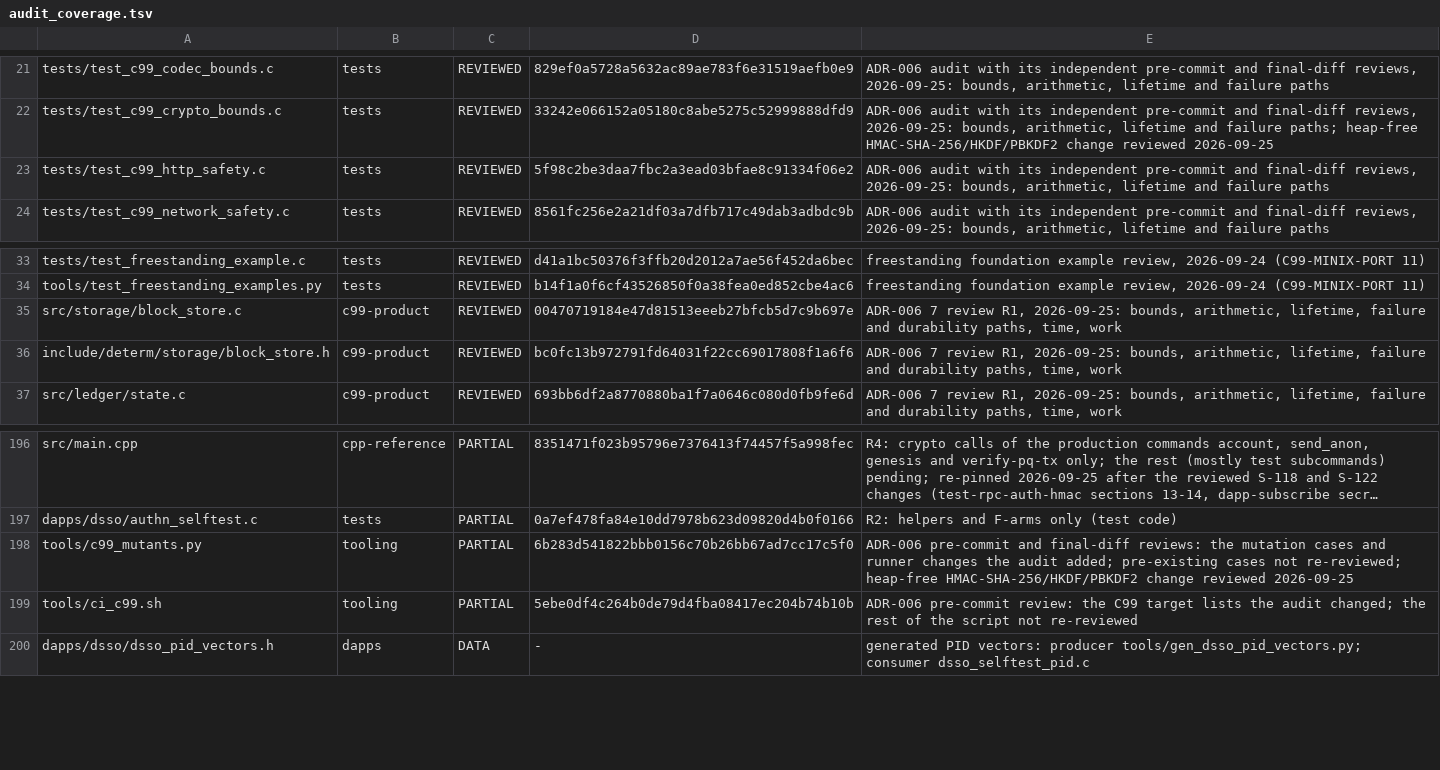
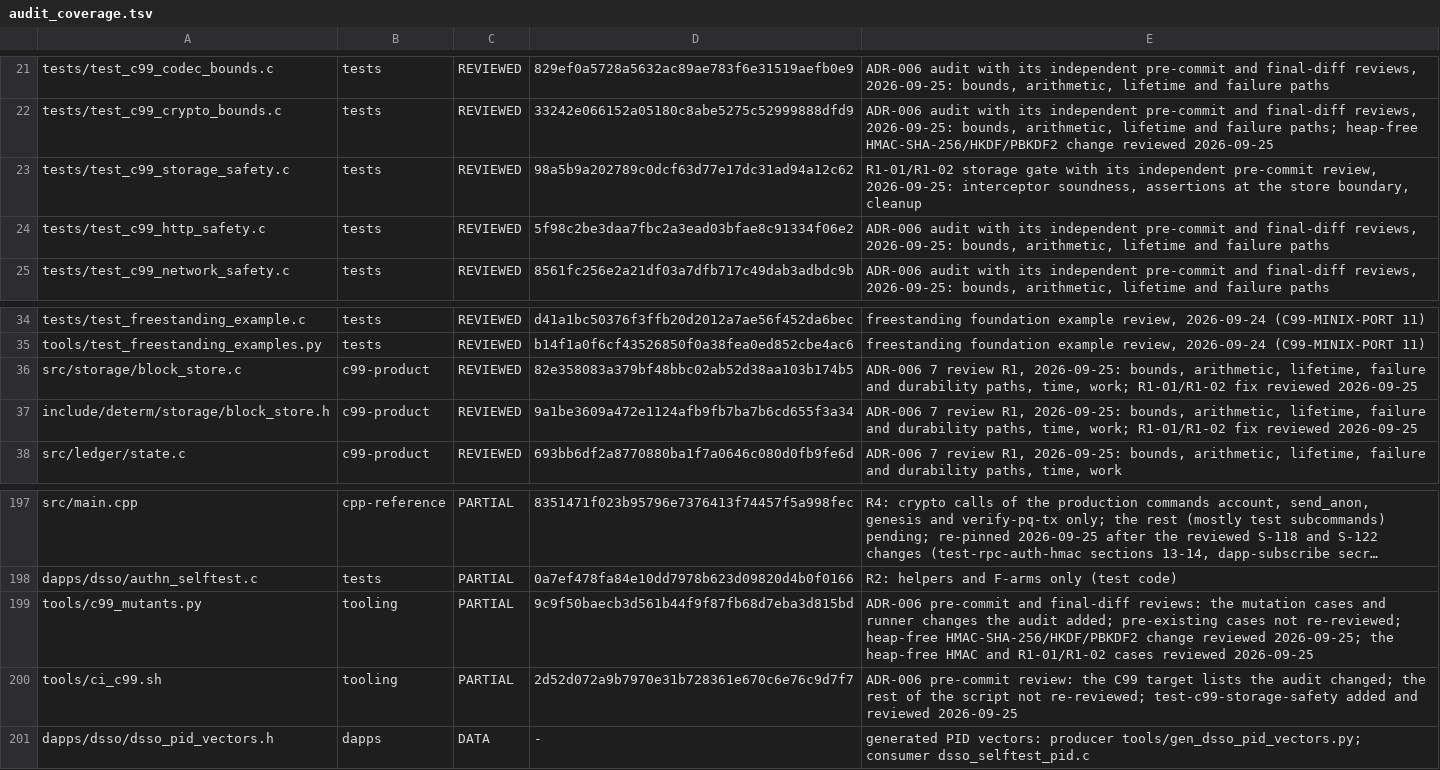
Before and after one commit to StoyanDenev/decentralized-message-queue, a TSV file: tools/audit_coverage.tsv, drawn as a sheet; only a part is shown, gaps mark what is left out; long unchanged cells end in …; addresses are those after the commit; the diff names each change by its address in the sheet, - before the commit and + after, or states it on an @@ line.

```diff
--- a/tools/audit_coverage.tsv
+++ b/tools/audit_coverage.tsv
+row 23: tests/test_c99_storage_safety.c | tests | REVIEWED | 98a5b9a202789c0dcf63d77e17dc31ad94a12c62 | R1-01/R1-02 storage gate with its independent pre-commit review, 2026-09-25: interceptor soundness, assertions at the store boundary, cleanup
-D36: 00470719184e47d81513eeeb27bfcb5d7c9b697e
+D36: 82e358083a379bf48bbc02ab52d38aa103b174b5
-E36:E37: …paths, time, work
+E36:E37: …paths, time, work; R1-01/R1-02 fix reviewed 2026-09-25
-D37: bc0fc13b972791fd64031f22cc69017808f1a6f6
+D37: 9a1be3609a472e1124afb9fb7ba7b6cd655f3a34
-D199: 6b283d541822bbb0156c70b26bb67ad7cc17c5f0
+D199: 9c9f50baecb3d561b44f9f87fb68d7eba3d815bd
-E199: …change reviewed 2026-09-25
+E199: …change reviewed 2026-09-25; the heap-free HMAC and R1-01/R1-02 cases reviewed 2026-09-25
-D200: 5ebe0df4c264b0de79d4fba08417ec204b74b10b
+D200: 2d52d072a9b7970e31b728361e670c6e76c9d7f7
-E200: …script not re-reviewed
+E200: …script not re-reviewed; test-c99-storage-safety added and reviewed 2026-09-25
```
Also changed, not shown: 11 other files.
